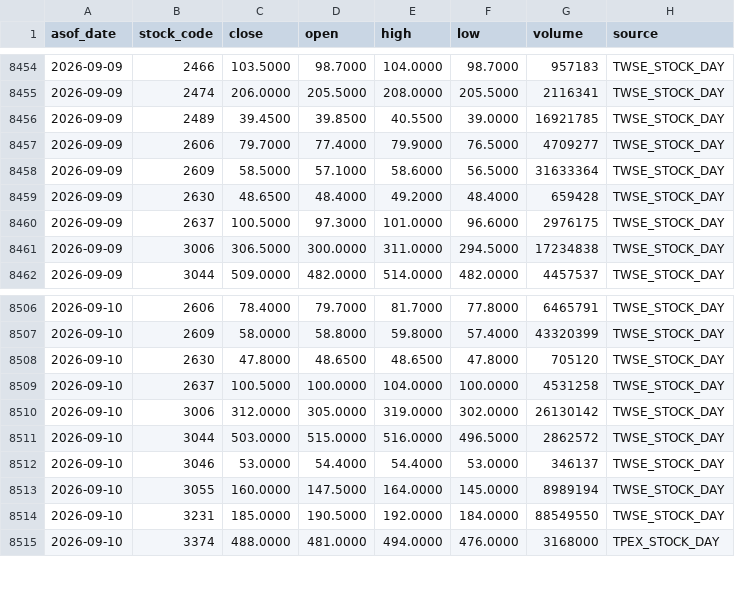
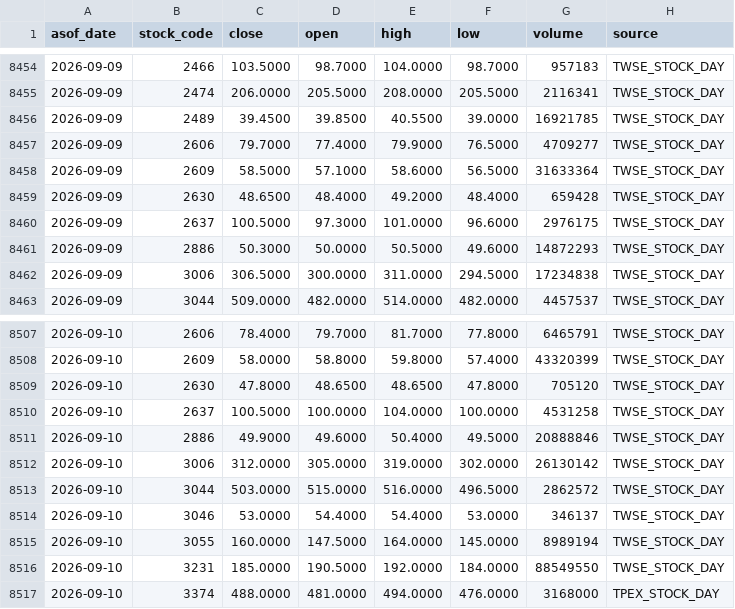
Before and after one commit to wegoliao/performance-accumulation-dashboard, a CSV file: inputs/price_history.csv, drawn as a sheet; only a part is shown, gaps mark what is left out; the diff names each change by its address in the sheet, - before the commit and + after, or states it on an @@ line.

```diff
--- a/inputs/price_history.csv
+++ b/inputs/price_history.csv
+row 8461: 2026-09-09 | 2886 | 50.3000 | 50.0000 | 50.5000 | 49.6000 | 14872293 | TWSE_STOCK_DAY
+row 8511: 2026-09-10 | 2886 | 49.9000 | 49.6000 | 50.4000 | 49.5000 | 20888846 | TWSE_STOCK_DAY
```
Also changed, not shown: inputs/watchlist.csv, 16 other files.
